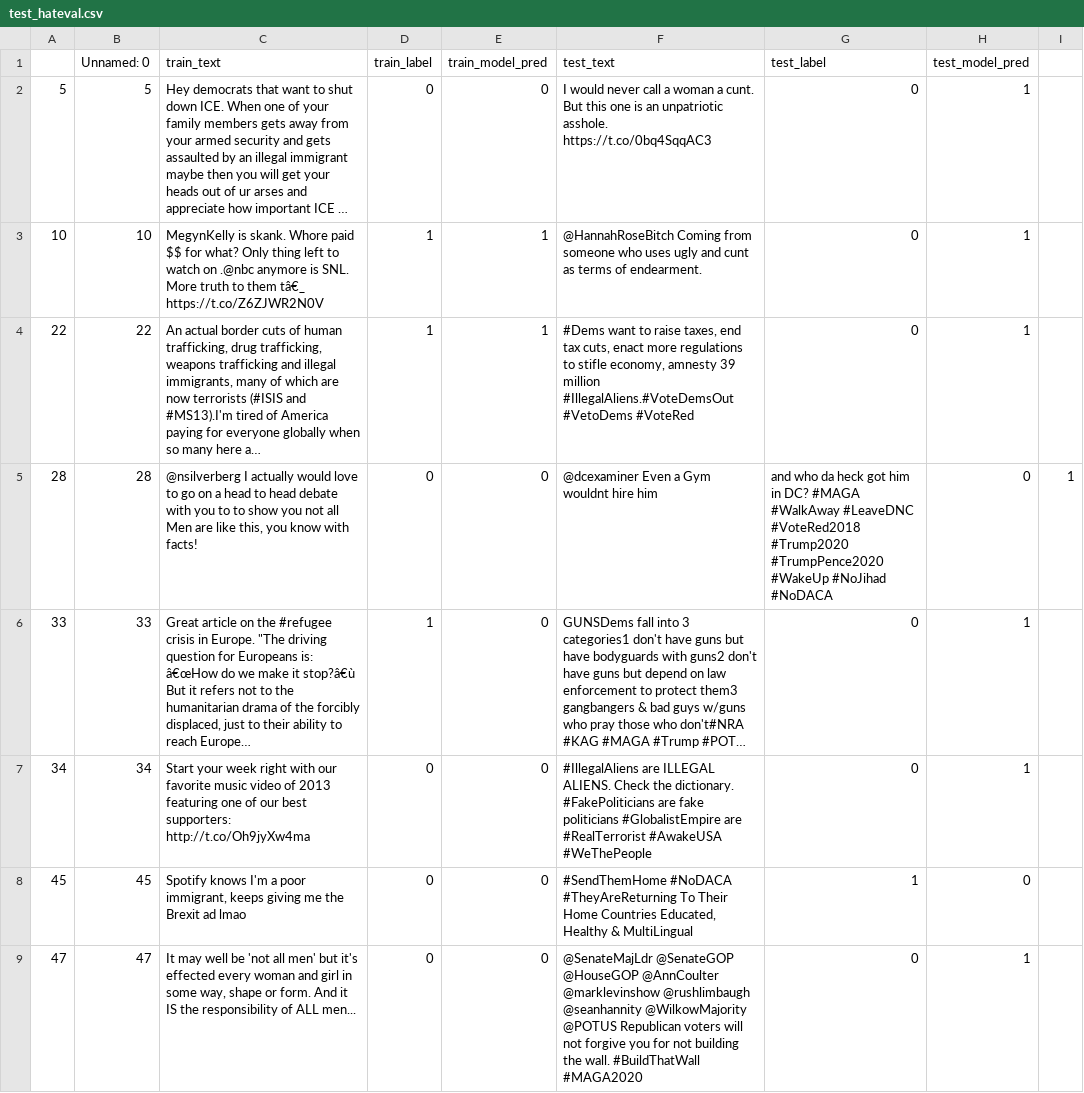
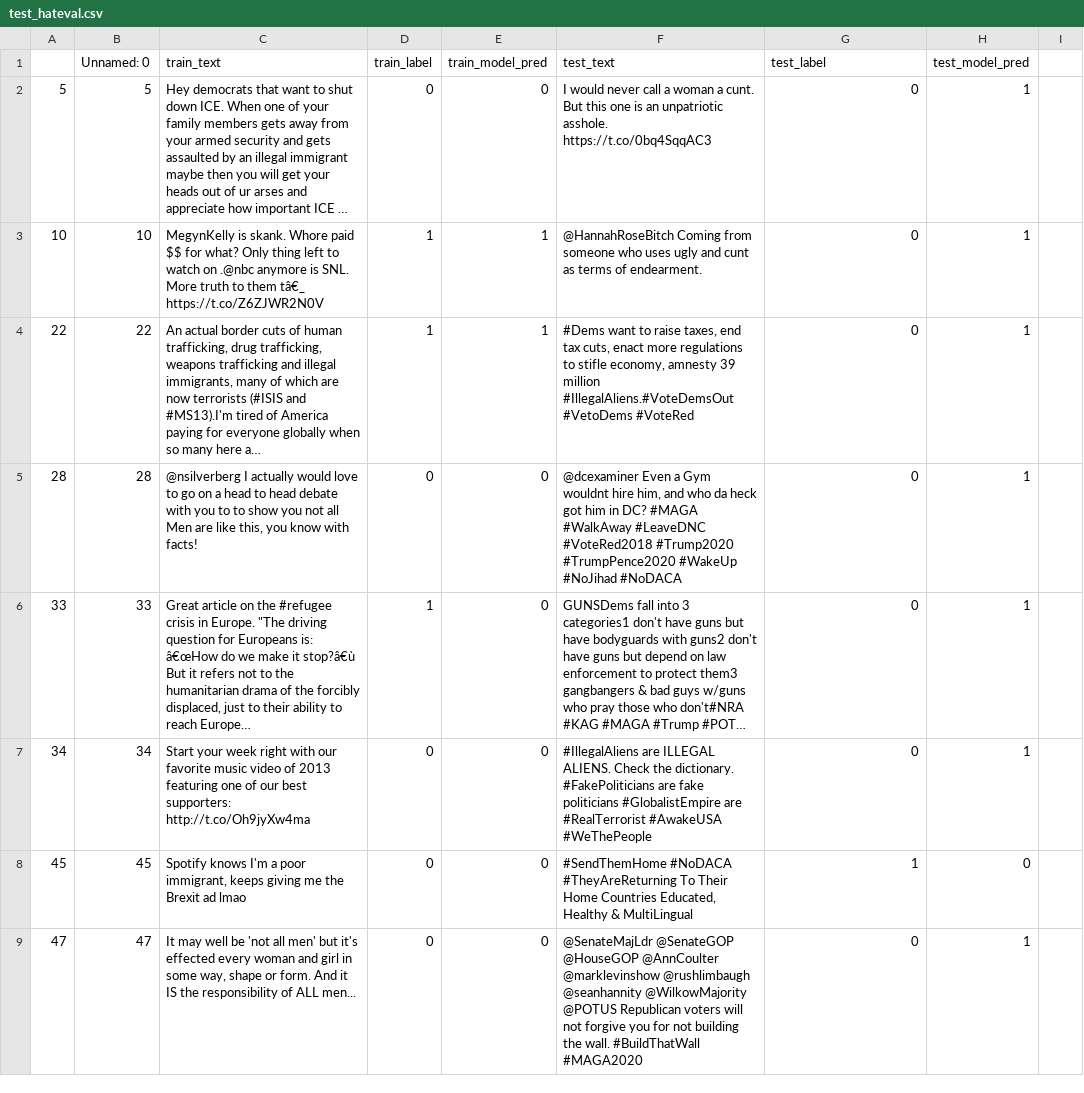
Before and after one commit to anavaleriagonzalez/anavaleriagonzalez.github.io, a CSV file: data/stimuli_presentations/negatives/lime/test_hateval.csv, drawn as a sheet; only a part is shown; long unchanged cells end in …; the diff names each change by its address in the sheet, - before the commit and + after, or states it on an @@ line.

Commit message:
Update test_hateval.csv

```diff
--- a/data/stimuli_presentations/negatives/lime/test_hateval.csv
+++ b/data/stimuli_presentations/negatives/lime/test_hateval.csv
-F5 (test_text): …wouldnt hire him
+F5 (test_text): …wouldnt hire him, and who da heck got him in DC? #MAGA #WalkAway #LeaveDNC #VoteRed2018 #Trump2020 #TrumpPence2020 #WakeUp #NoJihad #NoDACA
-G5 (test_label): and who da heck got him in DC? #MAGA #WalkAway #LeaveDNC #VoteRed2018 #Trump2020 #TrumpPence2020 #WakeUp #NoJihad #NoDACA
+G5 (test_label): 0
-H5 (test_model_pred): 0
+H5 (test_model_pred): 1
-I5: 1
+I5: (empty)
```
